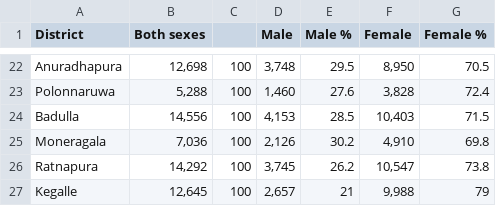
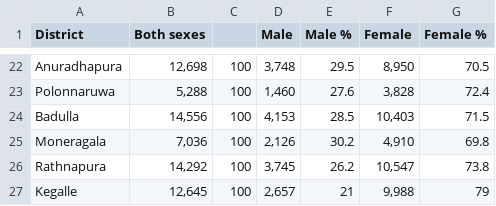
Before and after one commit to piumixit/BigDataAssignment, a CSV file: data/Table07Teachersofallschools_bydistrictandsex2020.csv, drawn as a sheet; only a part is shown, gaps mark what is left out.

Commit message:
Update Table07Teachersofallschools_bydistrictandsex2020.csv

```diff
--- a/data/Table07Teachersofallschools_bydistrictandsex2020.csv
+++ b/data/Table07Teachersofallschools_bydistrictandsex2020.csv
@@ -25,3 +25,3 @@ Badulla,"14,556",100,"4,153",28.5,"10,403",71.5
 Moneragala,"7,036",100,"2,126",30.2,"4,910",69.8
-Ratnapura,"14,292",100,"3,745",26.2,"10,547",73.8
+Rathnapura,"14,292",100,"3,745",26.2,"10,547",73.8
 Kegalle,"12,645",100,"2,657",21,"9,988",79
```
